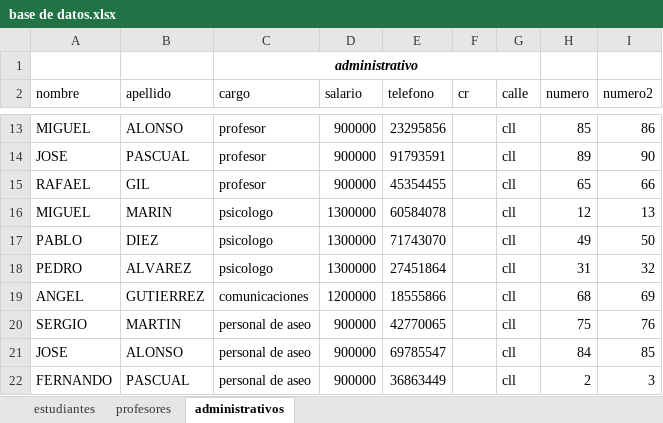
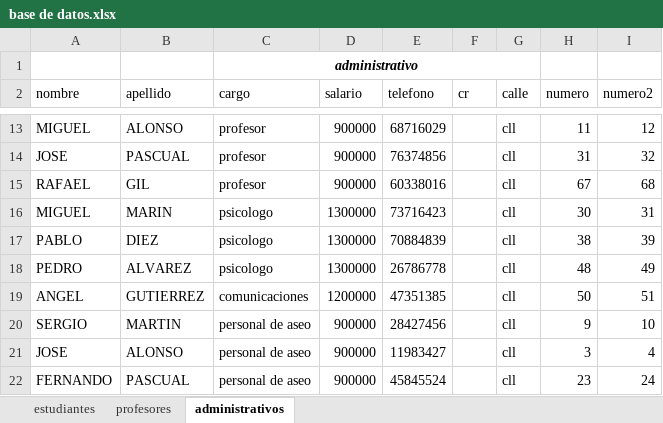
Before and after one commit to aristi1215/base-de-datos, an Excel workbook: base de datos.xlsx, sheet administrativos, drawn as a sheet; only a part is shown, gaps mark what is left out; values as stored, in another font and other column widths than the file's, no borders; table styles not drawn; the diff covers the shown part only; the diff names each change by its address in the sheet, - before the commit and + after, or states it on an @@ line.

```diff
--- a/base de datos.xlsx (sheet administrativos)
+++ b/base de datos.xlsx (sheet administrativos)
-E13 (telefono): 23295856
+E13 (telefono): 68716029
-H13 (numero): 85
+H13 (numero): 11
-I13 (numero2): 86
+I13 (numero2): 12
-E14 (telefono): 91793591
+E14 (telefono): 76374856
-H14 (numero): 89
+H14 (numero): 31
-I14 (numero2): 90
+I14 (numero2): 32
-E15 (telefono): 45354455
+E15 (telefono): 60338016
-H15 (numero): 65
+H15 (numero): 67
-I15 (numero2): 66
+I15 (numero2): 68
-E16 (telefono): 60584078
+E16 (telefono): 73716423
-H16 (numero): 12
+H16 (numero): 30
-I16 (numero2): 13
+I16 (numero2): 31
-E17 (telefono): 71743070
+E17 (telefono): 70884839
-H17 (numero): 49
+H17 (numero): 38
-I17 (numero2): 50
+I17 (numero2): 39
-E18 (telefono): 27451864
+E18 (telefono): 26786778
-H18 (numero): 31
+H18 (numero): 48
-I18 (numero2): 32
+I18 (numero2): 49
-E19 (telefono): 18555866
+E19 (telefono): 47351385
-H19 (numero): 68
+H19 (numero): 50
-I19 (numero2): 69
+I19 (numero2): 51
-E20 (telefono): 42770065
+E20 (telefono): 28427456
-H20 (numero): 75
+H20 (numero): 9
-I20 (numero2): 76
+I20 (numero2): 10
-E21 (telefono): 69785547
+E21 (telefono): 11983427
-H21 (numero): 84
+H21 (numero): 3
-I21 (numero2): 85
+I21 (numero2): 4
-E22 (telefono): 36863449
+E22 (telefono): 45845524
-H22 (numero): 2
+H22 (numero): 23
-I22 (numero2): 3
+I22 (numero2): 24
```
Also changed, not shown: 33 edited cells elsewhere in this sheet, sheet estudiantes, sheet profesores.
